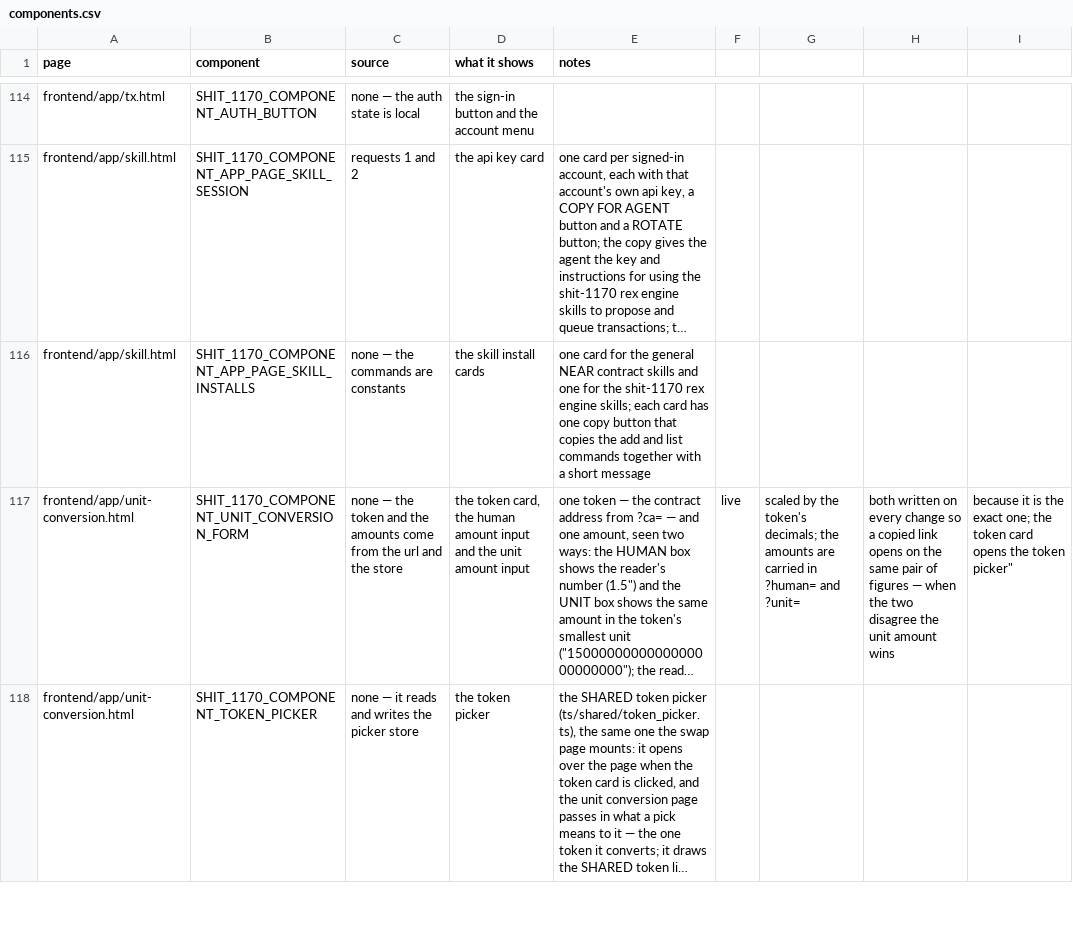
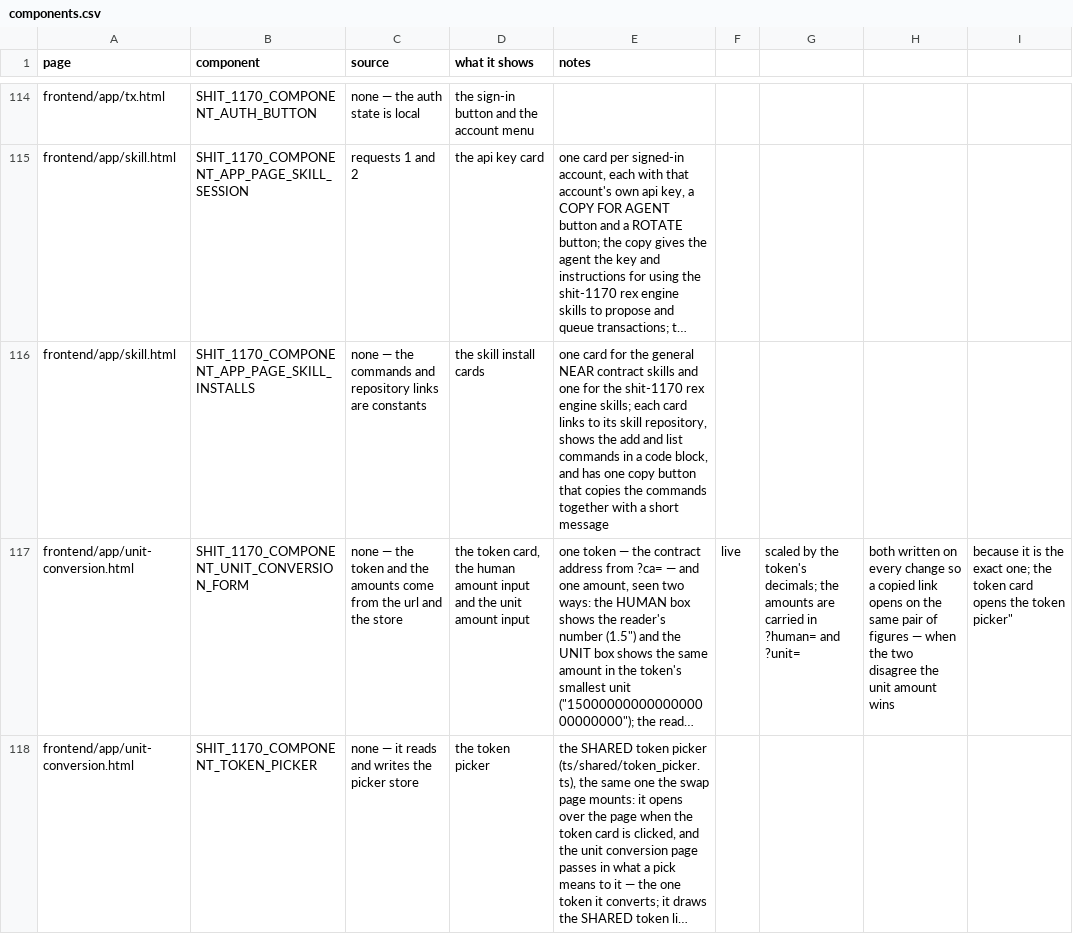
Before and after one commit to huggiesdotnear/huggies-rex-engine, a CSV file: DOCS/PAGES/components.csv, drawn as a sheet; only a part is shown, gaps mark what is left out; long unchanged cells end in …; the diff names each change by its address in the sheet, - before the commit and + after, or states it on an @@ line.

Commit message:
show skill commands and repository links

```diff
--- a/DOCS/PAGES/components.csv
+++ b/DOCS/PAGES/components.csv
-C116 (source): none — the commands are constants
+C116 (source): none — the commands and repository links are constants
-E116 (notes): …each card has one copy button that copies the add and list commands together…
+E116 (notes): …each card links to its skill repository, shows the add and list commands in a code block, and has one copy button that copies the commands together…
```
Also changed, not shown: 3 other files.
